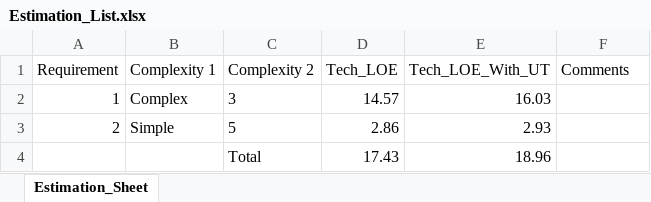
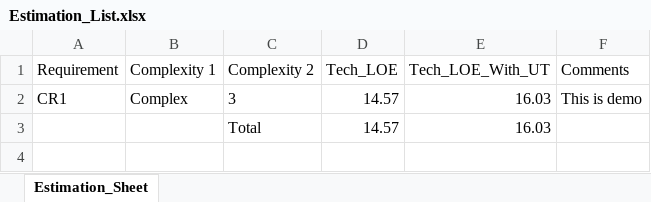
Before and after one commit to AbhinavAnvikar/Estimation-Tool-Generic, an Excel workbook: Estimation_NC/media/Estimation_List.xlsx, sheet Estimation_Sheet, drawn as a sheet; values as stored, in another font and other column widths than the file's, no borders; removed rows and columns are numbered as before the commit, all else as after; the diff names each change by its address in the sheet, - before the commit and + after, or states it on an @@ line.

Commit message:
Initial Commit Estimation tool

```diff
--- a/Estimation_NC/media/Estimation_List.xlsx (sheet Estimation_Sheet)
+++ b/Estimation_NC/media/Estimation_List.xlsx (sheet Estimation_Sheet)
-A2 (Requirement): 1
+A2 (Requirement): CR1
-F2 (Comments): (empty)
+F2 (Comments): This is demo
-row 3: 2 | Simple | 5 | 2.86 | 2.93
-D3 (Tech_LOE): 17.43
+D3 (Tech_LOE): 14.57
-E3 (Tech_LOE_With_UT): 18.96
+E3 (Tech_LOE_With_UT): 16.03
```
Also changed, not shown: 4 other files.
